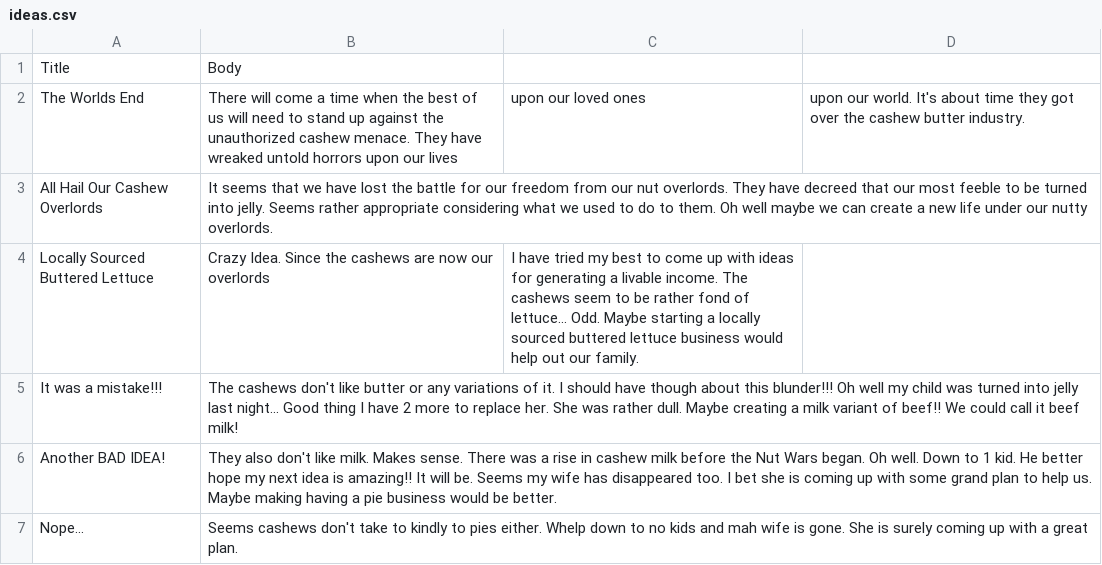
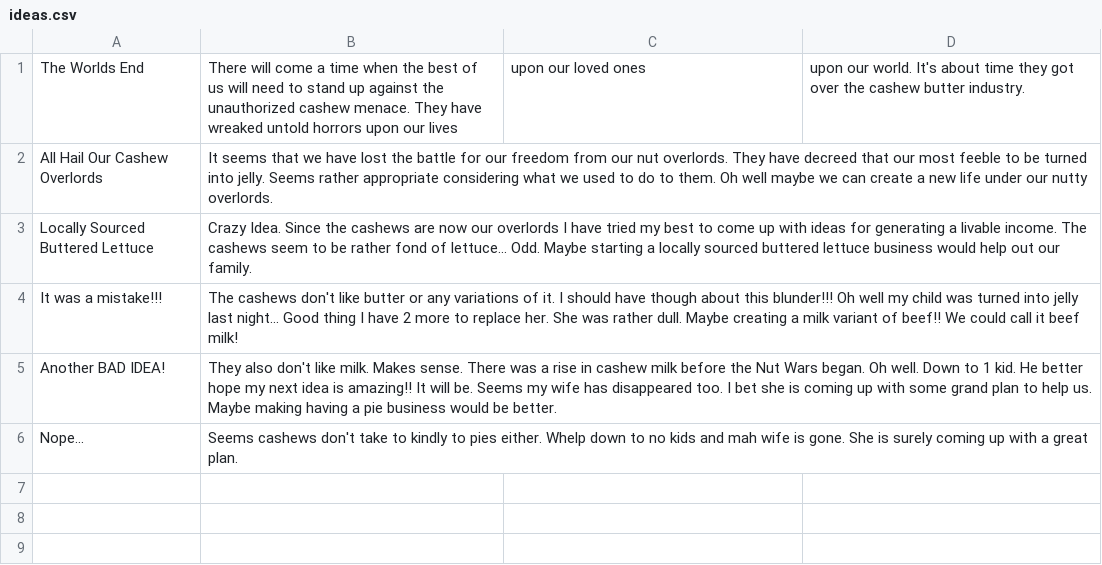
Before and after one commit to AtmaVichara/idea_box, a CSV file: data/ideas.csv, drawn as a sheet.

Commit message:
Delete extraneous commas

```diff
--- a/data/ideas.csv
+++ b/data/ideas.csv
@@ -1,5 +1,4 @@
-Title,Body
 The Worlds End,There will come a time when the best of us will need to stand up against the unauthorized cashew menace. They have wreaked untold horrors upon our lives, upon our loved ones, upon our world. It's about time they got over the cashew butter industry.
 All Hail Our Cashew Overlords,It seems that we have lost the battle for our freedom from our nut overlords. They have decreed that our most feeble to be turned into jelly. Seems rather appropriate considering what we used to do to them. Oh well maybe we can create a new life under our nutty overlords.
-Locally Sourced Buttered Lettuce,Crazy Idea. Since the cashews are now our overlords, I have tried my best to come up with ideas for generating a livable income. The cashews seem to be rather fond of lettuce... Odd. Maybe starting a locally sourced buttered lettuce business would help out our family.
+Locally Sourced Buttered Lettuce,Crazy Idea. Since the cashews are now our overlords I have tried my best to come up with ideas for generating a livable income. The cashews seem to be rather fond of lettuce... Odd. Maybe starting a locally sourced buttered lettuce business would help out our family.
 It was a mistake!!!,The cashews don't like butter or any variations of it. I should have though about this blunder!!! Oh well my child was turned into jelly last night... Good thing I have 2 more to replace her. She was rather dull. Maybe creating a milk variant of beef!! We could call it beef milk!
```
